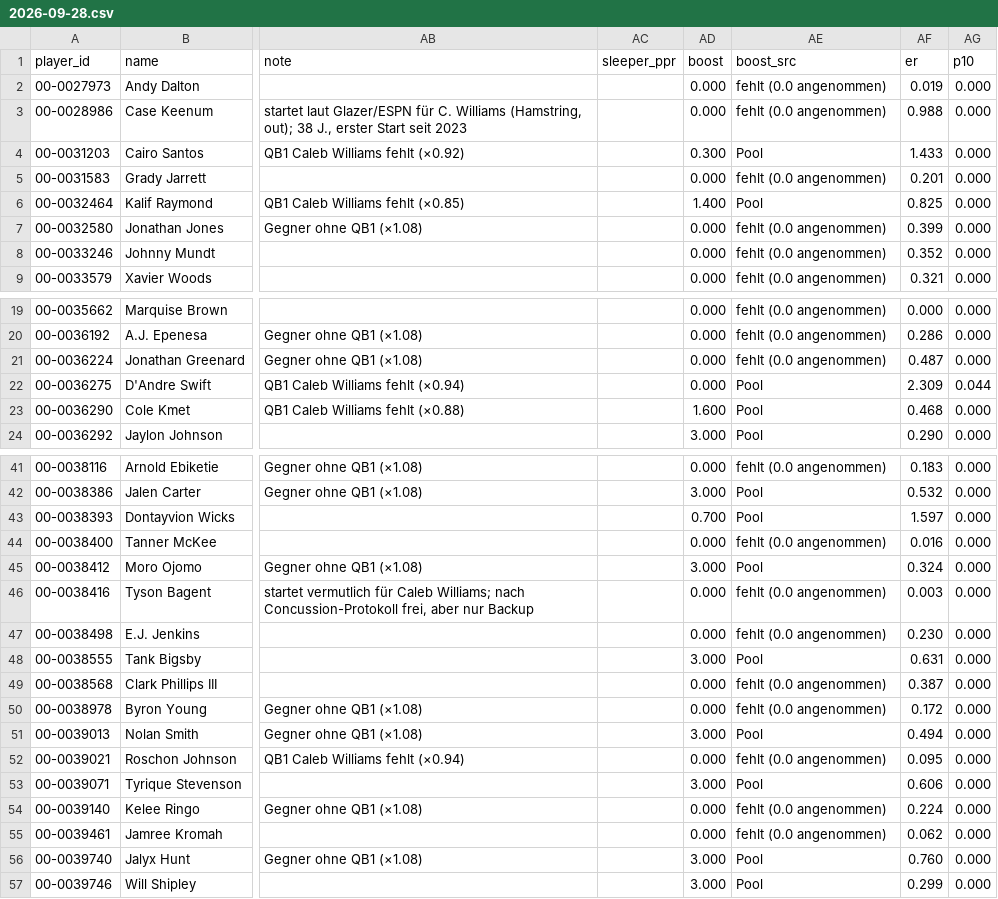
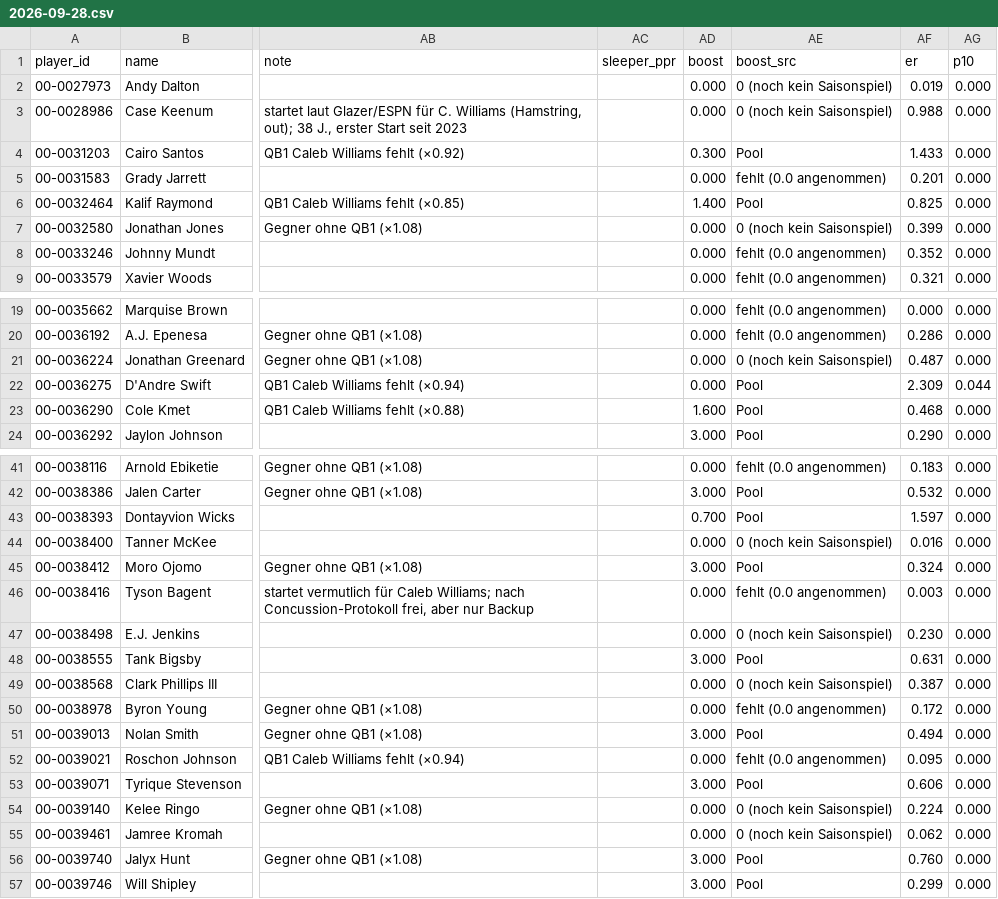
Before and after one commit to hmaxeden-hue/RealNFLDraft, a CSV file: data/projections/2026-09-28.csv, drawn as a sheet; only a part is shown, gaps mark what is left out; the diff covers the shown part only; the diff names each change by its address in the sheet, - before the commit and + after, or states it on an @@ line.

```diff
--- a/data/projections/2026-09-28.csv
+++ b/data/projections/2026-09-28.csv
-AE2:AE3 (boost_src): fehlt (0.0 angenommen)
+AE2:AE3 (boost_src): 0 (noch kein Saisonspiel)
-AE7 (boost_src): fehlt (0.0 angenommen)
+AE7 (boost_src): 0 (noch kein Saisonspiel)
-AE21 (boost_src): fehlt (0.0 angenommen)
+AE21 (boost_src): 0 (noch kein Saisonspiel)
-AE44 (boost_src): fehlt (0.0 angenommen)
+AE44 (boost_src): 0 (noch kein Saisonspiel)
-AE47 (boost_src): fehlt (0.0 angenommen)
+AE47 (boost_src): 0 (noch kein Saisonspiel)
-AE49 (boost_src): fehlt (0.0 angenommen)
+AE49 (boost_src): 0 (noch kein Saisonspiel)
-AE54:AE55 (boost_src): fehlt (0.0 angenommen)
+AE54:AE55 (boost_src): 0 (noch kein Saisonspiel)
```
Also changed, not shown: 6 edited cells elsewhere in this file, data/history/pools.csv, 2 other files.
